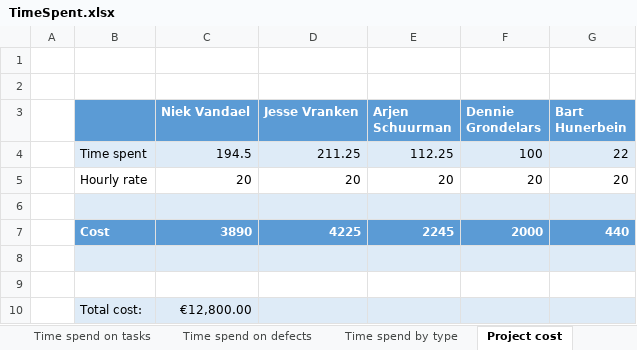
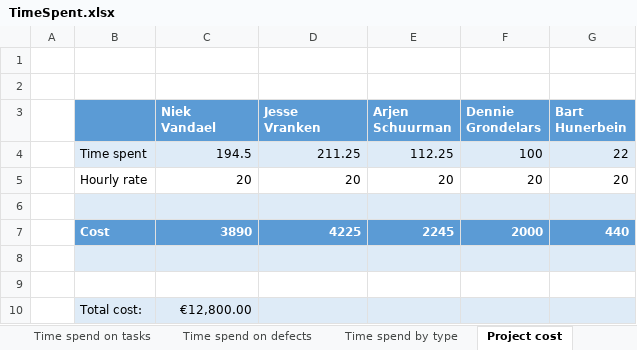
Before and after one commit to niekvandael/iTalent, an Excel workbook: italent/documents/quality/TimeSpent.xlsx, sheet Project cost, drawn as a sheet; values as stored, in another font and other column widths than the file's, no borders; ↵ is a line break in a cell; the diff names each change by its address in the sheet, - before the commit and + after, or states it on an @@ line.

```diff
--- a/italent/documents/quality/TimeSpent.xlsx (sheet Project cost)
+++ b/italent/documents/quality/TimeSpent.xlsx (sheet Project cost)
-C3: Niek Vandael
+C3: Niek ↵ Vandael
-D3: Jesse Vranken
+D3: Jesse ↵ Vranken
-E3: Arjen Schuurman
+E3: Arjen ↵ Schuurman
-F3: Dennie Grondelars
+F3: Dennie ↵ Grondelars
-G3: Bart Hunerbein
+G3: Bart ↵ Hunerbein
```
Also changed, not shown: sheet Time spent by user, sheet Time spend on defects, sheet Time spend on tasks, sheet Total time spent, formulas that keep their value, charts or pictures.
